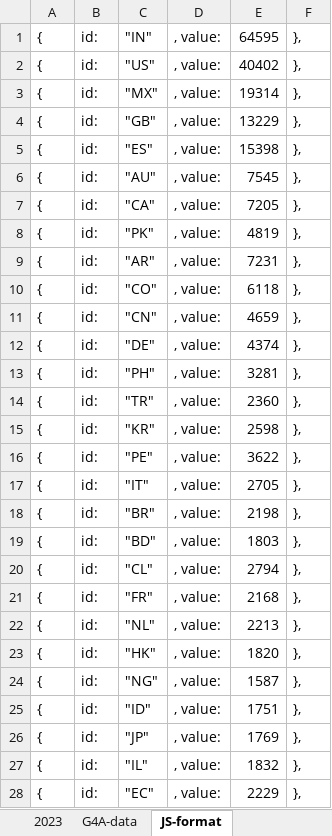
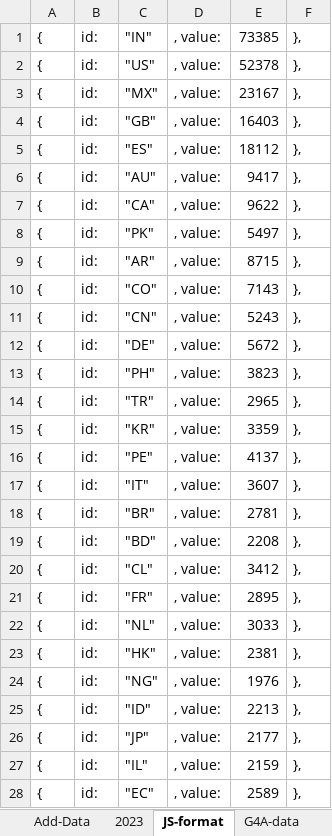
Before and after one commit to complex-analysis/complex-analysis.github.io, an Excel workbook: applets/maps-info/data/data-all-together.xlsx, sheet JS-format, drawn as a sheet; only a part is shown; values as stored, in another font and other column widths than the file's, no borders; the diff covers the shown part only; the diff names each change by its address in the sheet, - before the commit and + after, or states it on an @@ line.

```diff
--- a/applets/maps-info/data/data-all-together.xlsx (sheet JS-format)
+++ b/applets/maps-info/data/data-all-together.xlsx (sheet JS-format)
@@ sheet tab order changed: Add-Data | 2023 | JS-format | G4A-data @@
-E1: 64595
+E1: 73385
-E2: 40402
+E2: 52378
-E3: 19314
+E3: 23167
-E4: 13229
+E4: 16403
-E5: 15398
+E5: 18112
-E6: 7545
+E6: 9417
-E7: 7205
+E7: 9622
-E8: 4819
+E8: 5497
-E9: 7231
+E9: 8715
-E10: 6118
+E10: 7143
-E11: 4659
+E11: 5243
-E12: 4374
+E12: 5672
-E13: 3281
+E13: 3823
-E14: 2360
+E14: 2965
-E15: 2598
+E15: 3359
-E16: 3622
+E16: 4137
-E17: 2705
+E17: 3607
-E18: 2198
+E18: 2781
-E19: 1803
+E19: 2208
-E20: 2794
+E20: 3412
-E21: 2168
+E21: 2895
-E22: 2213
+E22: 3033
-E23: 1820
+E23: 2381
-E24: 1587
+E24: 1976
-E25: 1751
+E25: 2213
-E26: 1769
+E26: 2177
-E27: 1832
+E27: 2159
-E28: 2229
+E28: 2589
```
Also changed, not shown: 147 edited cells elsewhere in this sheet, formulas that keep their value, 3 other files.
